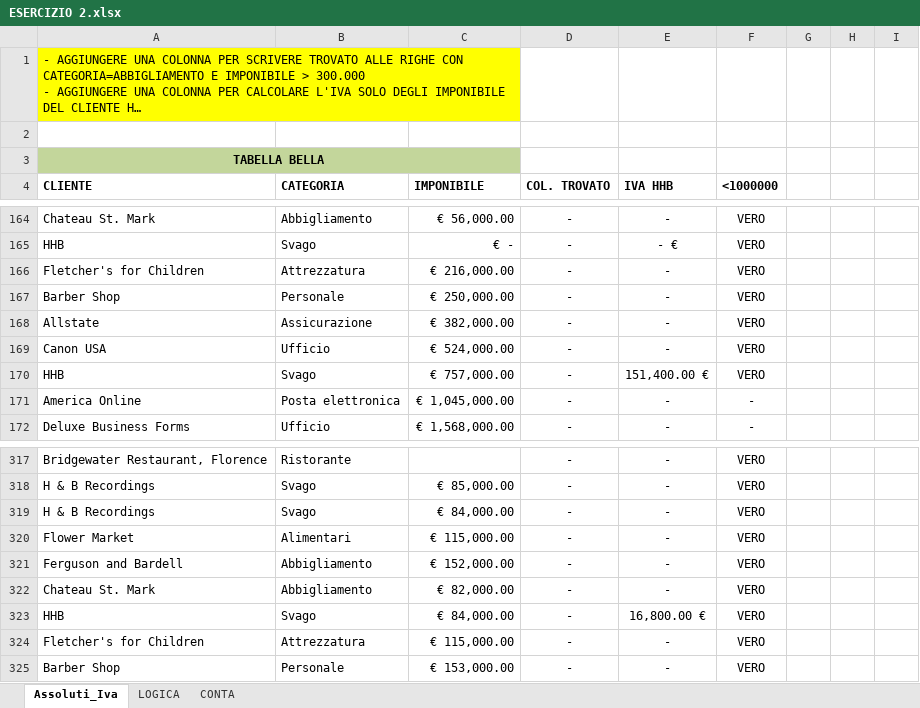
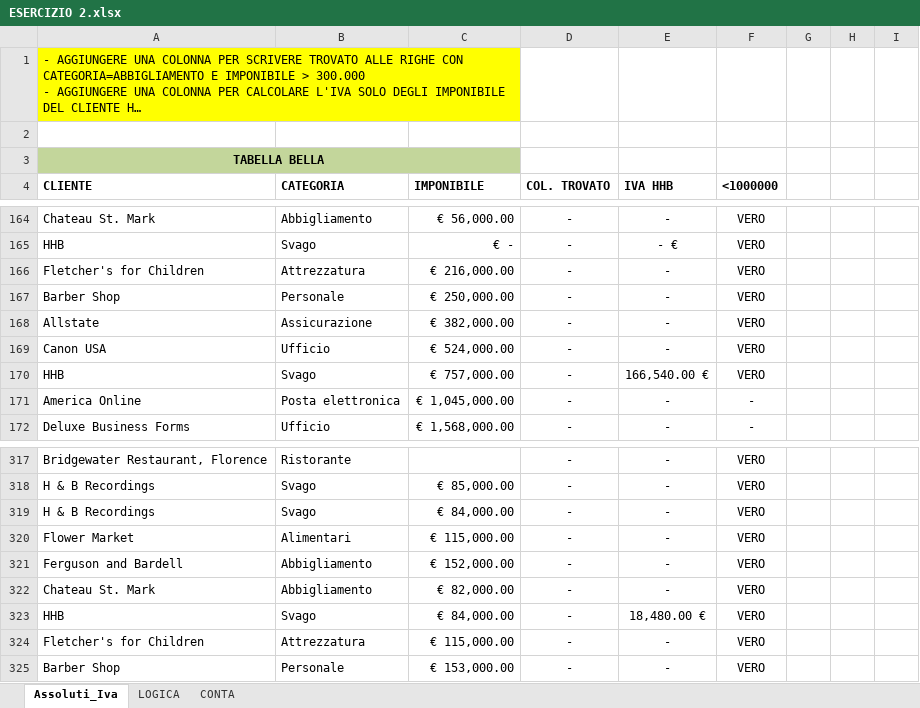
Before and after one commit to Eng-Ak90/EXCEL, an Excel workbook: ESERCIZIO 2.xlsx, sheet Assoluti_Iva, drawn as a sheet; only a part is shown, gaps mark what is left out; long unchanged cells end in …; values as stored, in another font and other column widths than the file's, no borders; the diff covers the shown part only; the diff names each change by its address in the sheet, - before the commit and + after, or states it on an @@ line.

```diff
--- a/ESERCIZIO 2.xlsx (sheet Assoluti_Iva)
+++ b/ESERCIZIO 2.xlsx (sheet Assoluti_Iva)
-E170 (IVA HHB): 151,400.00 €
+E170 (IVA HHB): 166,540.00 €
-E323 (IVA HHB): 16,800.00 €
+E323 (IVA HHB): 18,480.00 €
```
Also changed, not shown: 6 edited cells elsewhere in this sheet, formulas that keep their value.
